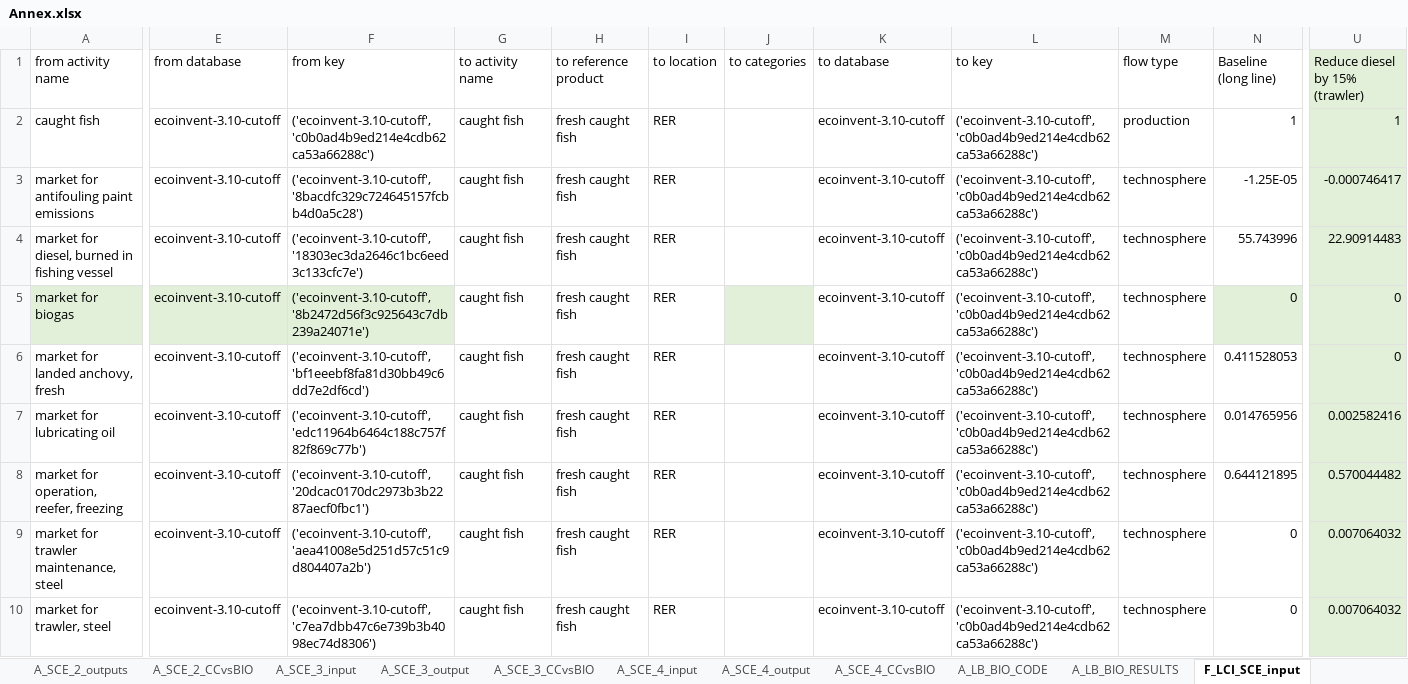
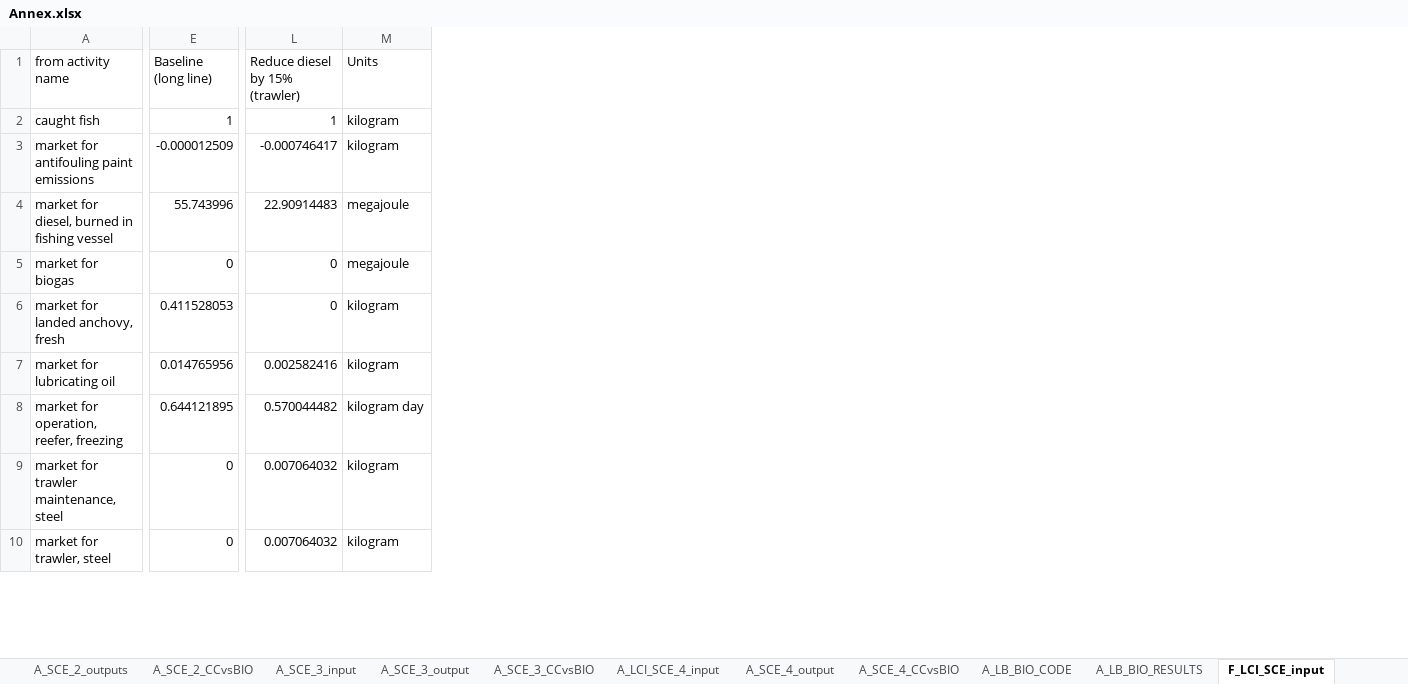
Before and after one commit to ecological-systems-design/biotrails_deliverable-3.6, an Excel workbook: Annex.xlsx, sheet F_LCI_SCE_input, drawn as a sheet; only a part is shown, gaps mark what is left out; values as stored, in another font and other column widths than the file's, no borders; removed rows and columns are numbered as before the commit, all else as after; the diff covers the shown part only; the diff names each change by its address in the sheet, - before the commit and + after, or states it on an @@ line.

```diff
--- a/Annex.xlsx (sheet F_LCI_SCE_input)
+++ b/Annex.xlsx (sheet F_LCI_SCE_input)
-sheet tab: A_SCE_4_input
+sheet tab: A_LCI_SCE_4_input
-column E (from database), rows 2-10: all ecoinvent-3.10-cutoff
-column F (from key), rows 2-10: ('ecoinvent-3.10-cutoff', 'c0b0ad4b9ed214e4cdb62ca53a66288c') | ('ecoinvent-3.10-cutoff', '8bacdfc329c724645157fcbb4d0a5c28') | ('ecoinvent-3.10-cutoff', '18303ec3da2646c1bc6eed3c133cfc7e') | ('ecoinvent-3.10-cutoff', '8b2472d56f3c925643c7db239a24071e') | ('ecoinvent-3.10-cutoff', 'bf1eeebf8fa81d30bb49c6dd7e2df6cd') | ('ecoinvent-3.10-cutoff', 'edc11964b6464c188c757f82f869c77b') | ('ecoinvent-3.10-cutoff', '20dcac0170dc2973b3b2287aecf0fbc1') | ('ecoinvent-3.10-cutoff', 'aea41008e5d251d57c51c9d804407a2b') | ('ecoinvent-3.10-cutoff', 'c7ea7dbb47c6e739b3b4098ec74d8306')
-column G (to activity name), rows 2-10: all caught fish
-column H (to reference product), rows 2-10: all fresh caught fish
-column I (to location), rows 2-10: all RER
-column J (to categories), empty
-column K (to database), rows 2-10: all ecoinvent-3.10-cutoff
-column L (to key), rows 2-10: all ('ecoinvent-3.10-cutoff', 'c0b0ad4b9ed214e4cdb62ca53a66288c')
-column M (flow type), rows 2-10: production | technosphere | technosphere | technosphere | technosphere | technosphere | technosphere | technosphere | technosphere
+column M (Units), rows 2-10: kilogram | kilogram | megajoule | megajoule | kilogram | kilogram | kilogram day | kilogram | kilogram
-L1:L4 fill: #E2F0D9
+L1:L4 fill: none
-E3 (Baseline (long line)): -1.25E-05
+E3 (Baseline (long line)): -0.000012509
-A5 fill: #E2F0D9
+A5 fill: none
-E5:L5 fill: #E2F0D9
+E5:L5 fill: none
-L6:L10 fill: #E2F0D9
+L6:L10 fill: none
```
Also changed, not shown: 7 edited cells and cell formats elsewhere in this sheet, sheet A_LCA, sheet F_LCA_SCE_output, sheet G_LCA_SCE_outputs, sheet C_SCE_outputs, sheet C_LCI_SCE_inputs, sheet A_LCI_SCE_1_inputs, 18 more sheets, other sheet tabs, formulas that keep their value, hidden cells, charts or pictures.
